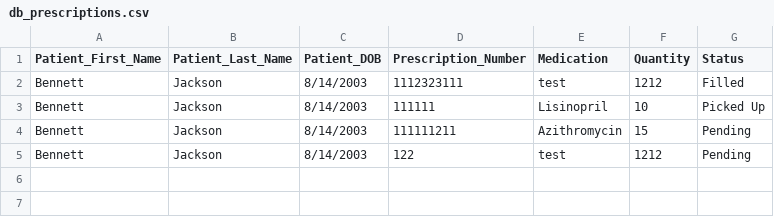
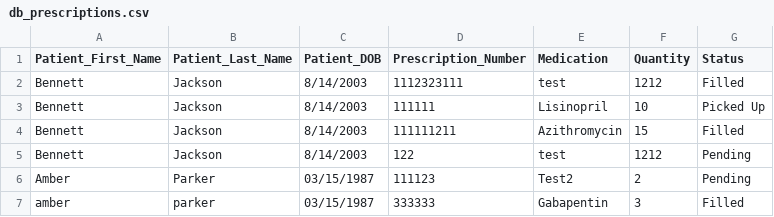
Before and after one commit to BennettPJ/SFWE403-Sem-Proj, a CSV file: DBFiles/db_prescriptions.csv, drawn as a sheet.

```diff
--- a/DBFiles/db_prescriptions.csv
+++ b/DBFiles/db_prescriptions.csv
@@ -3,3 +3,5 @@ Bennett,Jackson,8/14/2003,1112323111,test,1212,Filled
 Bennett,Jackson,8/14/2003,111111,Lisinopril,10,Picked Up
-Bennett,Jackson,8/14/2003,111111211,Azithromycin,15,Pending
+Bennett,Jackson,8/14/2003,111111211,Azithromycin,15,Filled
 Bennett,Jackson,8/14/2003,122,test,1212,Pending
+Amber,Parker,03/15/1987,111123,Test2,2,Pending
+amber,parker,03/15/1987,333333,Gabapentin,3,Filled
```
Also changed, not shown: DBFiles/db_inventory.csv, DBFiles/db_purchase_data.csv, 7 other files.
